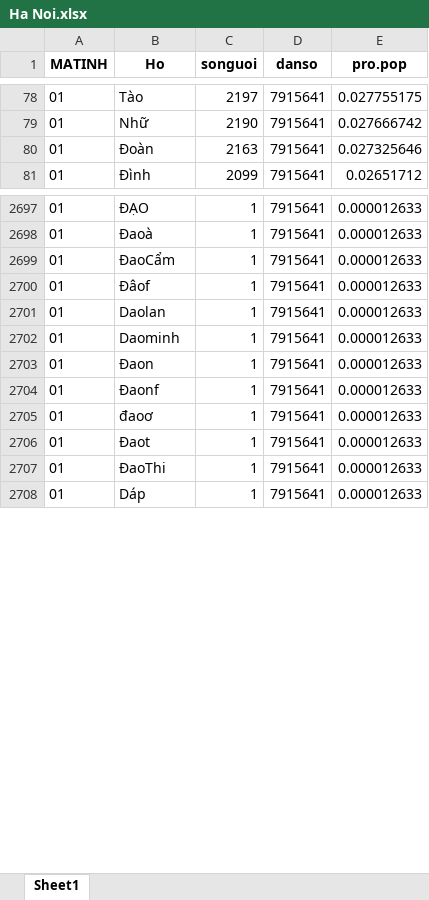
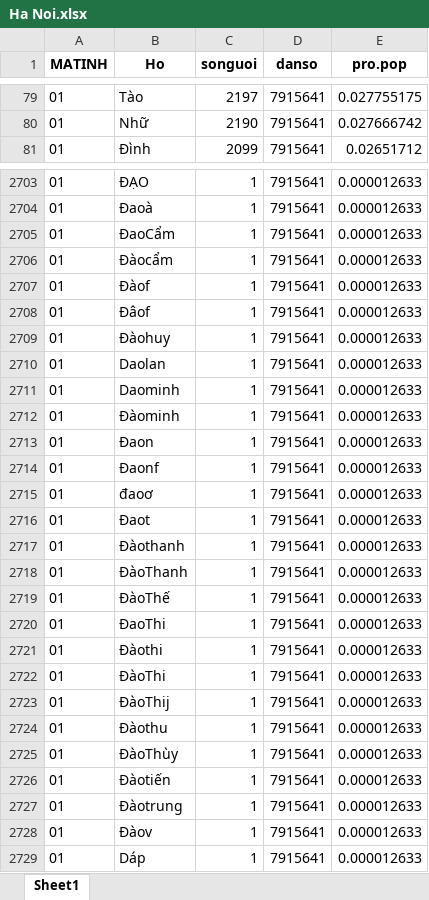
Before and after one commit to oucomo/Thong-ke-Ho-Viet, an Excel workbook: Ha Noi.xlsx, sheet Sheet1, drawn as a sheet; only a part is shown, gaps mark what is left out; values as stored, in another font and other column widths than the file's, no borders; removed rows and columns are numbered as before the commit, all else as after; the diff covers the shown part only; the diff names each change by its address in the sheet, - before the commit and + after, or states it on an @@ line.

```diff
--- a/Ha Noi.xlsx (sheet Sheet1)
+++ b/Ha Noi.xlsx (sheet Sheet1)
-row 80: 01 | Đoàn | 2163 | 7915641 | 0.027325646
+row 2706: 01 | Đàocẩm | 1 | 7915641 | 0.000012633
+row 2707: 01 | Đàof | 1 | 7915641 | 0.000012633
+row 2709: 01 | Đàohuy | 1 | 7915641 | 0.000012633
+row 2712: 01 | Đàominh | 1 | 7915641 | 0.000012633
+row 2717: 01 | Đàothanh | 1 | 7915641 | 0.000012633
+row 2718: 01 | ĐàoThanh | 1 | 7915641 | 0.000012633
+row 2719: 01 | ĐàoThế | 1 | 7915641 | 0.000012633
+row 2721: 01 | Đàothi | 1 | 7915641 | 0.000012633
+row 2722: 01 | ĐàoThi | 1 | 7915641 | 0.000012633
+row 2723: 01 | ĐàoThij | 1 | 7915641 | 0.000012633
+row 2724: 01 | Đàothu | 1 | 7915641 | 0.000012633
+row 2725: 01 | ĐàoThùy | 1 | 7915641 | 0.000012633
+row 2726: 01 | Đàotiến | 1 | 7915641 | 0.000012633
+row 2727: 01 | Đàotrung | 1 | 7915641 | 0.000012633
+row 2728: 01 | Đàov | 1 | 7915641 | 0.000012633
```
Also changed, not shown: 24 added rows, 7 removed rows and 14 edited cells elsewhere in this sheet, Binh Duong.xlsx, Dong Nai.xlsx, 55 other files.
